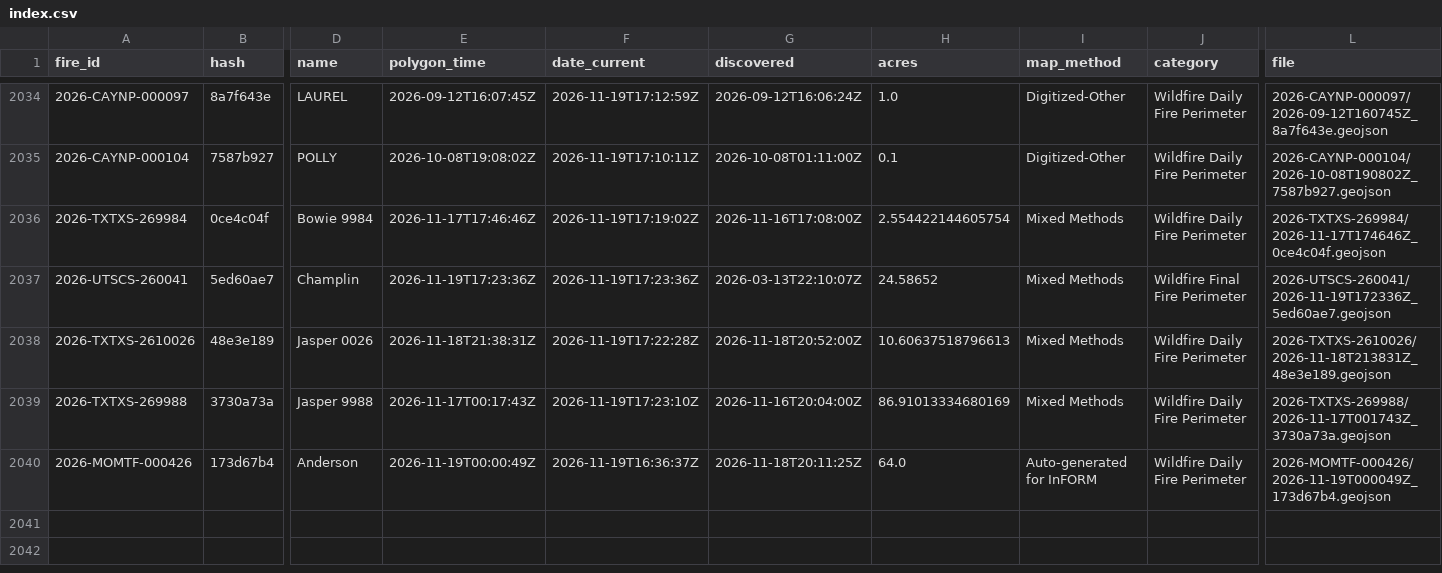
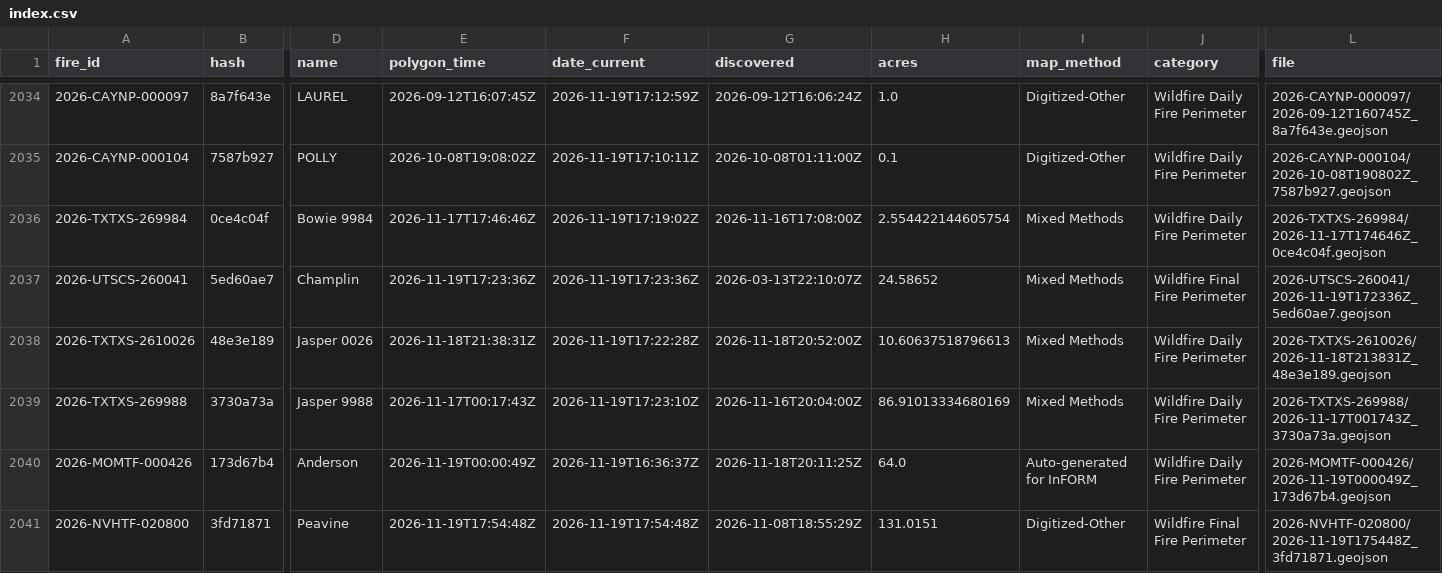
Before and after one commit to GT-Fire-Research-and-Innovation/WildfireRepo1, a CSV file: perimeters/index.csv, drawn as a sheet; only a part is shown, gaps mark what is left out; rows hold the shown columns only; the diff names each change by its address in the sheet, - before the commit and + after, or states it on an @@ line.

```diff
--- a/perimeters/index.csv
+++ b/perimeters/index.csv
+row 2041: 2026-NVHTF-020800 | 3fd71871 | Peavine | 2026-11-19T17:54:48Z | 2026-11-19T17:54:48Z | 2026-11-08T18:55:29Z | 131.0151 | Digitized-Other | Wildfire Final Fire Perimeter | 2026-NVHTF-020800/2026-11-19T175448Z_3fd71871.geojson
```
Also changed, not shown: perimeters/polls/2026-11.csv, perimeters/seen.csv, 1 other file.
